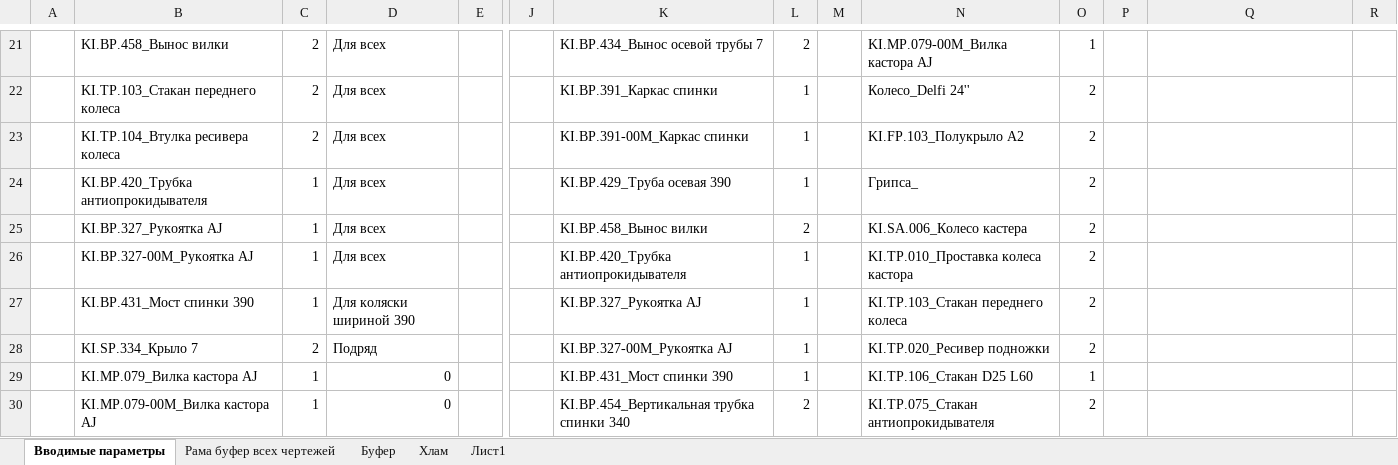
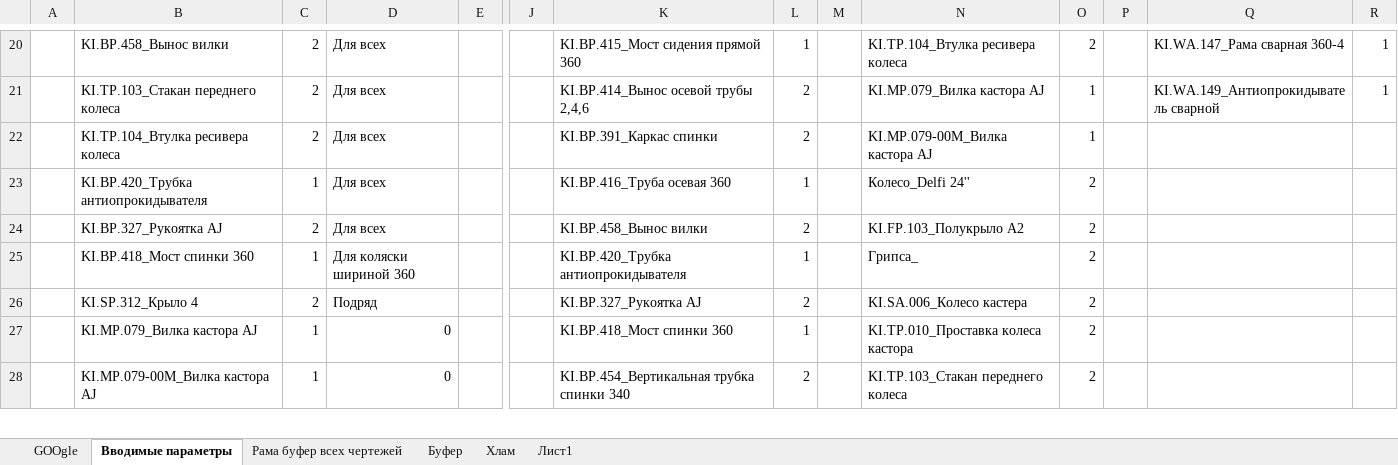
Before and after one commit to EshinV/Kinesis, an Excel workbook: Кофигуратор коляски.xlsx, sheet Вводимые параметры, drawn as a sheet; only a part is shown, gaps mark what is left out; values as stored, in another font and other column widths than the file's, no borders; conditional formats not drawn; removed rows and columns are numbered as before the commit, all else as after; rows hold the shown columns only; the diff covers the shown part only; the diff names each change by its address in the sheet, - before the commit and + after, or states it on an @@ line.

```diff
--- a/Кофигуратор коляски.xlsx (sheet Вводимые параметры)
+++ b/Кофигуратор коляски.xlsx (sheet Вводимые параметры)
+sheet tab: GOOgle
-K20: KI.BP.434_Вынос осевой трубы 7
+K20: KI.BP.415_Мост сидения прямой 360
-L20: 2
+L20: 1
-N20: KI.MP.079-00M_Вилка кастора АJ
+N20: KI.TP.104_Втулка ресивера колеса
-O20: 1
+O20: 2
-Q20: (empty)
+Q20: KI.WA.147_Рама сварная 360-4
-R20:R21: (empty)
+R20:R21: 1
-K21: KI.BP.391_Каркас спинки
+K21: KI.BP.414_Вынос осевой трубы 2,4,6
-L21:L22: 1
+L21:L22: 2
-N21: Колесо_Delfi 24''
+N21: KI.MP.079_Вилка кастора АJ
-O21:O22: 2
+O21:O22: 1
-Q21: (empty)
+Q21: KI.WA.149_Антиопрокидыватель сварной
-K22: KI.BP.391-00M_Каркас спинки
+K22: KI.BP.391_Каркас спинки
-N22: KI.FP.103_Полукрыло A2
+N22: KI.MP.079-00M_Вилка кастора АJ
-K23: KI.BP.429_Труба осевая 390
+K23: KI.BP.416_Труба осевая 360
-N23: Грипса_
+N23: Колесо_Delfi 24''
-C24: 1
+C24: 2
-N24: KI.SA.006_Колесо кастера
+N24: KI.FP.103_Полукрыло A2
-row 26:  | KI.BP.327-00M_Рукоятка AJ | 1 | Для всех |  |  | KI.BP.420_Трубка антиопрокидывателя | 1 |  | KI.TP.010_Проставка колеса кастора | 2
-B25: KI.BP.431_Мост спинки 390
+B25: KI.BP.418_Мост спинки 360
-D25: Для коляски шириной 390
+D25: Для коляски шириной 360
-K25: KI.BP.327_Рукоятка AJ
+K25: KI.BP.420_Трубка антиопрокидывателя
-N25: KI.TP.103_Стакан переднего колеса
+N25: Грипса_
-B26: KI.SP.334_Крыло 7
+B26: KI.SP.312_Крыло 4
-K26: KI.BP.327-00M_Рукоятка AJ
+K26: KI.BP.327_Рукоятка AJ
-L26: 1
+L26: 2
-N26: KI.TP.020_Ресивер подножки
+N26: KI.SA.006_Колесо кастера
-K27: KI.BP.431_Мост спинки 390
+K27: KI.BP.418_Мост спинки 360
-N27: KI.TP.106_Стакан D25 L60
+N27: KI.TP.010_Проставка колеса кастора
-O27: 1
+O27: 2
-N28: KI.TP.075_Стакан антиопрокидывателя
+N28: KI.TP.103_Стакан переднего колеса
```
Also changed, not shown: 4 added rows, 9 removed rows, 96 edited cells and merged cells elsewhere in this sheet, sheet Рама буфер всех чертежей, sheet Буфер, sheet Хлам, formulas that keep their value, charts or pictures.
